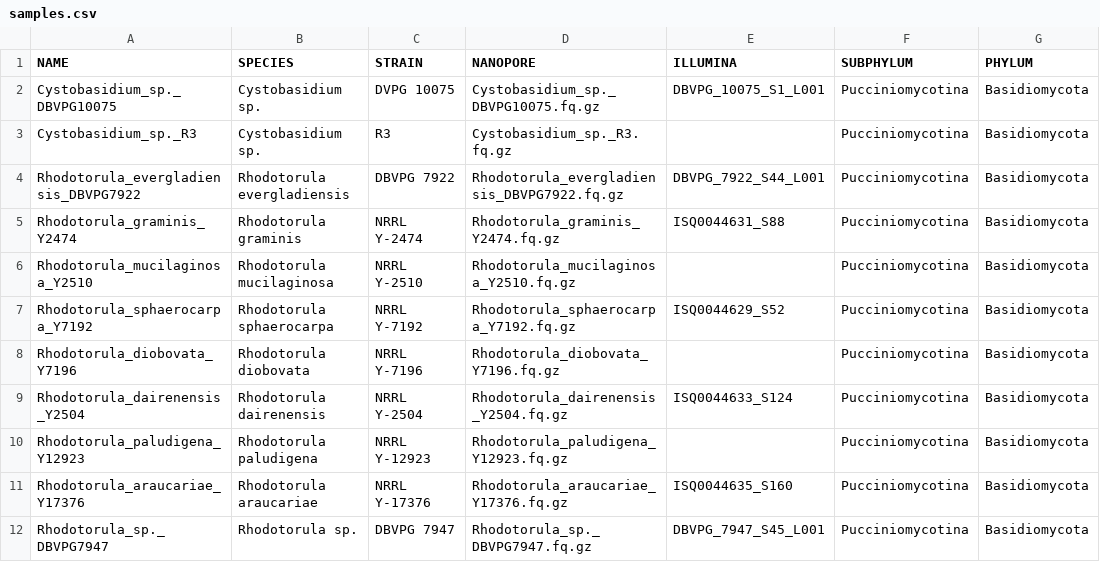
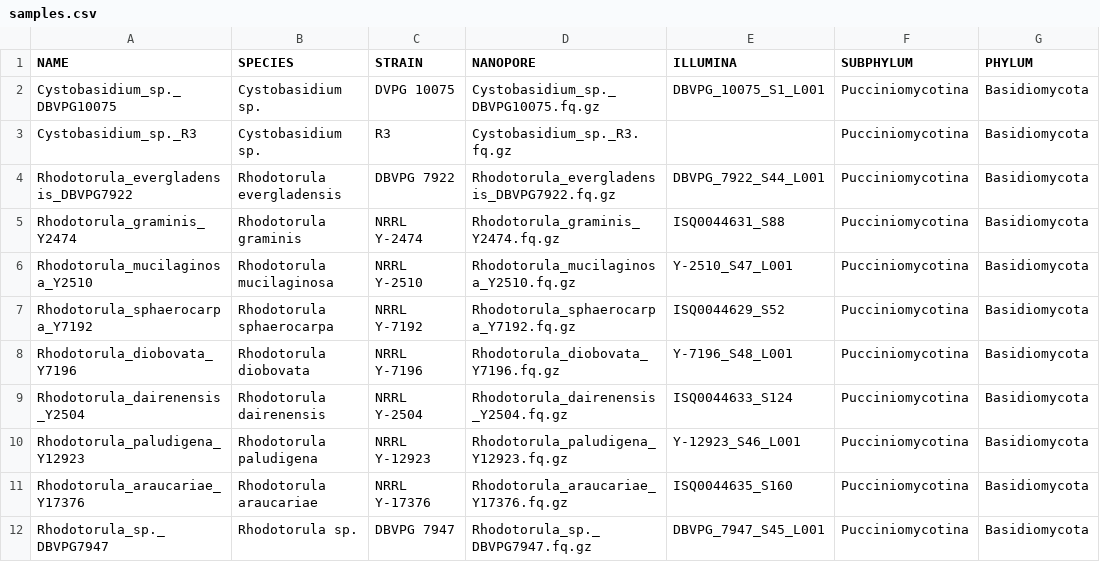
Before and after one commit to stajichlab/ExtremeRhodotorula_RefGenomes, a CSV file: samples.csv, drawn as a sheet; only a part is shown; the diff names each change by its address in the sheet, - before the commit and + after, or states it on an @@ line.

```diff
--- a/samples.csv
+++ b/samples.csv
-A4 (NAME): Rhodotorula_evergladiensis_DBVPG7922
+A4 (NAME): Rhodotorula_evergladensis_DBVPG7922
-B4 (SPECIES): Rhodotorula evergladiensis
+B4 (SPECIES): Rhodotorula evergladensis
-D4 (NANOPORE): Rhodotorula_evergladiensis_DBVPG7922.fq.gz
+D4 (NANOPORE): Rhodotorula_evergladensis_DBVPG7922.fq.gz
-E6 (ILLUMINA): (empty)
+E6 (ILLUMINA): Y-2510_S47_L001
-E8 (ILLUMINA): (empty)
+E8 (ILLUMINA): Y-7196_S48_L001
-E10 (ILLUMINA): (empty)
+E10 (ILLUMINA): Y-12923_S46_L001
```
Also changed, not shown: 16 other files.
